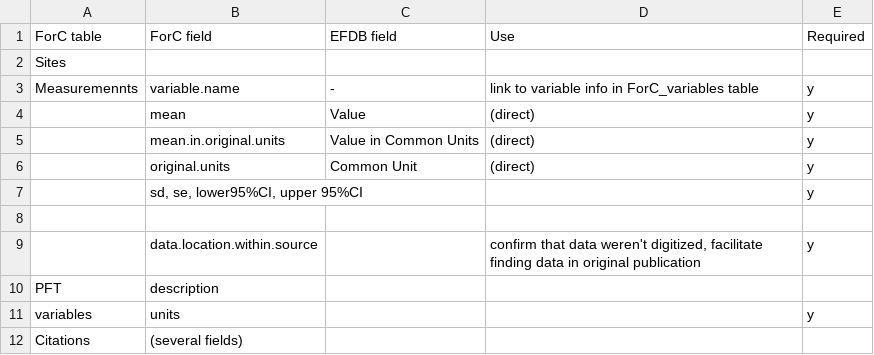
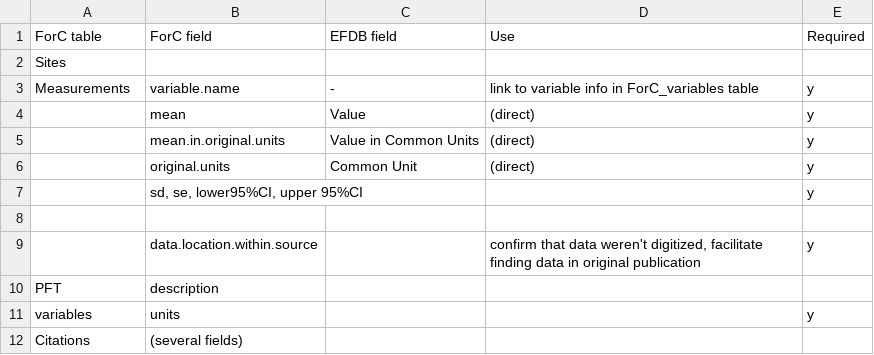
Before and after one commit to forc-db/IPCC-EFDB-integration, a CSV file: doc/manuscript/figures_tables/ForC_variables_included.csv, drawn as a sheet.

Commit message:
Update ForC_variables_included.csv
fix typo

```diff
--- a/doc/manuscript/figures_tables/ForC_variables_included.csv
+++ b/doc/manuscript/figures_tables/ForC_variables_included.csv
@@ -2,3 +2,3 @@
 Sites,,,,
-Measuremennts,variable.name,-,link to variable info in ForC_variables table,y
+Measurements,variable.name,-,link to variable info in ForC_variables table,y
 ,mean,Value,(direct),y
```
